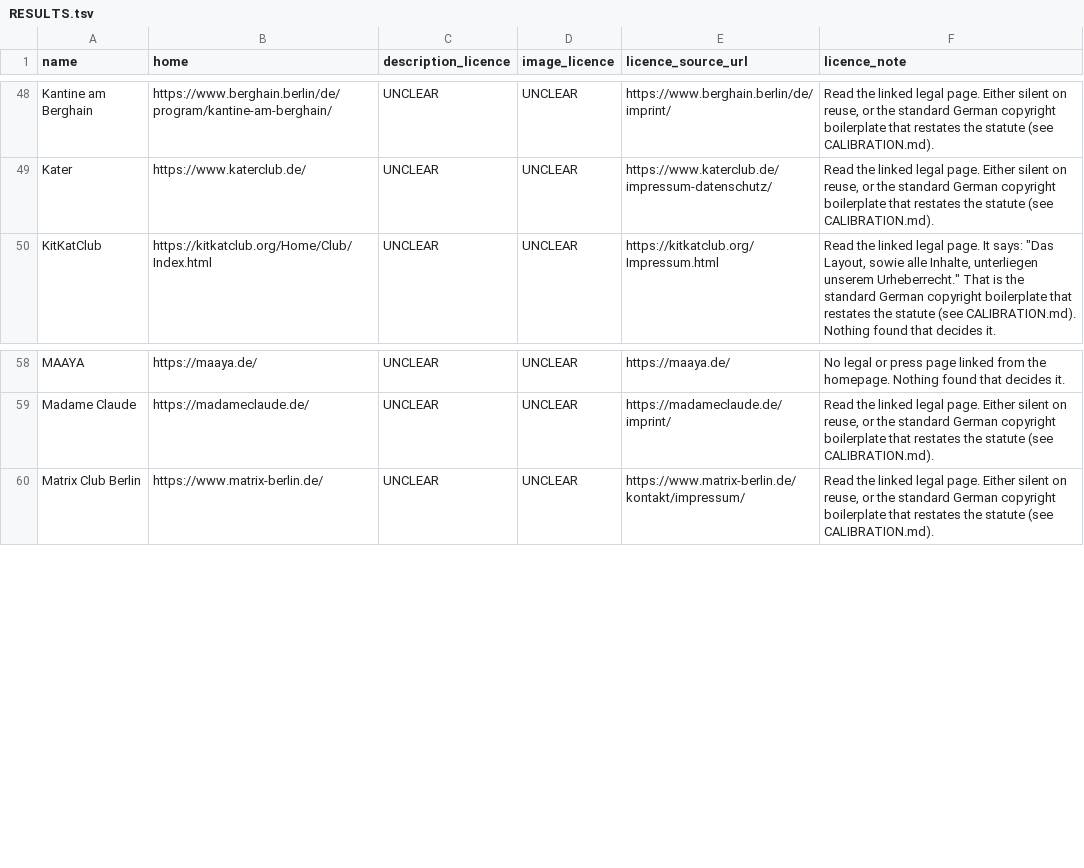
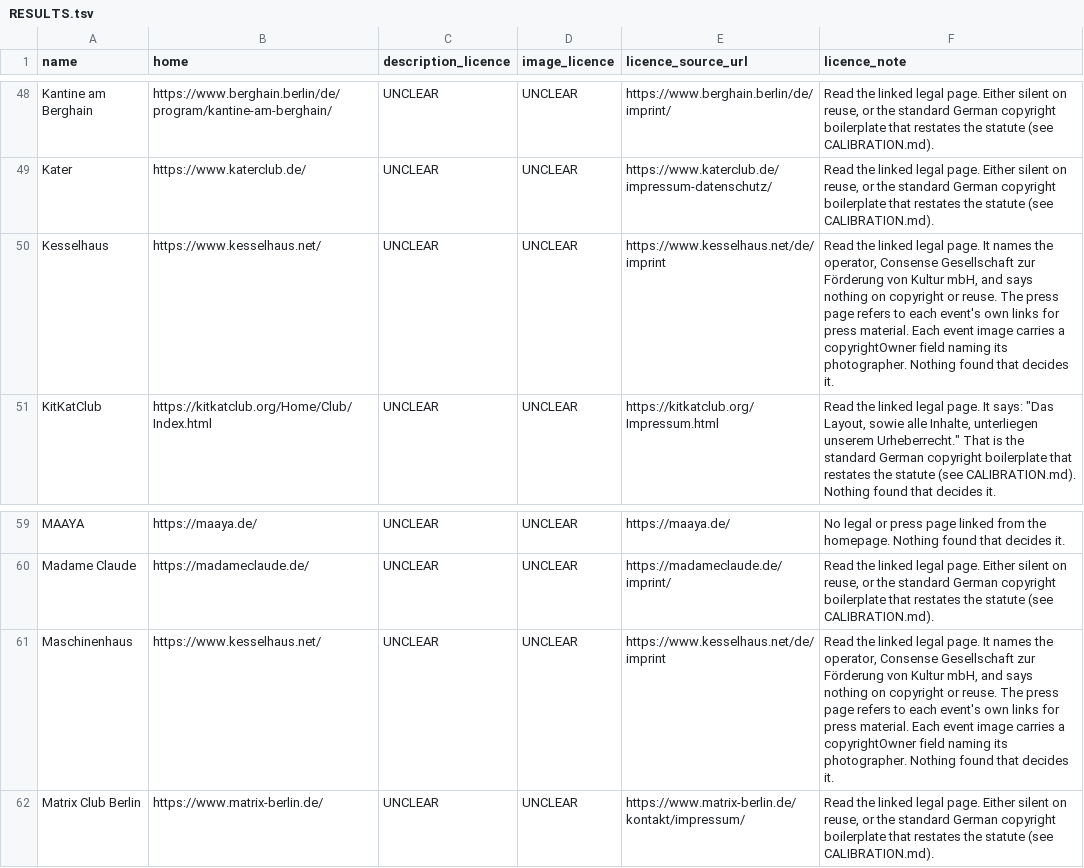
Before and after one commit to enorm-labs/event-junkie, a TSV file: docs/licence-review/RESULTS.tsv, drawn as a sheet; only a part is shown, gaps mark what is left out; the diff names each change by its address in the sheet, - before the commit and + after, or states it on an @@ line.

```diff
--- a/docs/licence-review/RESULTS.tsv
+++ b/docs/licence-review/RESULTS.tsv
+row 50: Kesselhaus | https://www.kesselhaus.net/ | UNCLEAR | UNCLEAR | https://www.kesselhaus.net/de/imprint | Read the linked legal page. It names the operator, Consense Gesellschaft zur Förderung von Kultur mbH, and says nothing on copyright or reuse. The press page refers to each event's own links for press material. Each event image carries a copyrightOwner field naming its photographer. Nothing found that decides it.
+row 61: Maschinenhaus | https://www.kesselhaus.net/ | UNCLEAR | UNCLEAR | https://www.kesselhaus.net/de/imprint | Read the linked legal page. It names the operator, Consense Gesellschaft zur Förderung von Kultur mbH, and says nothing on copyright or reuse. The press page refers to each event's own links for press material. Each event image carries a copyrightOwner field naming its photographer. Nothing found that decides it.
```
Also changed, not shown: 14 other files.
